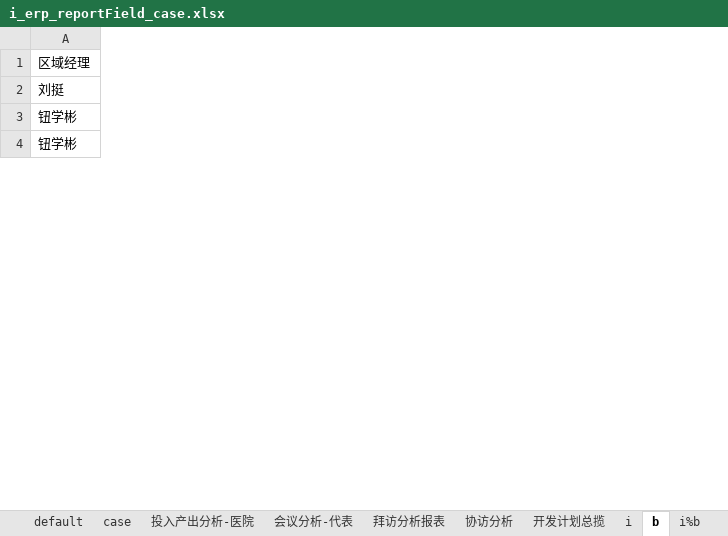
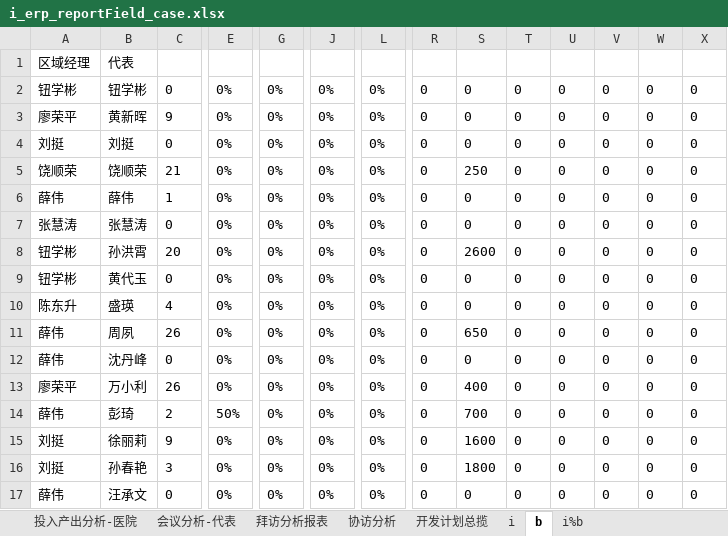
Before and after one commit to skducn/project, an Excel workbook: instance/zyjk/ERP/statisticalReturns/i_erp_reportField_case.xlsx, sheet b, drawn as a sheet; only a part is shown, gaps mark what is left out; values as stored, in another font and other column widths than the file's, no borders; removed rows and columns are numbered as before the commit, all else as after; rows hold the shown columns only; the diff covers the shown part only; the diff names each change by its address in the sheet, - before the commit and + after, or states it on an @@ line.

```diff
--- a/instance/zyjk/ERP/statisticalReturns/i_erp_reportField_case.xlsx (sheet b)
+++ b/instance/zyjk/ERP/statisticalReturns/i_erp_reportField_case.xlsx (sheet b)
+column B, row 4: 刘挺; rows 8-9: 孙洪霄 | 黄代玉
+column C, row 4: 0; rows 8-9: 20 | 0
+column E, row 4: 0%; rows 8-9: 0% | 0%
+column G, row 4: 0%; rows 8-9: 0% | 0%
+column J, row 4: 0%; rows 8-9: 0% | 0%
+column L, row 4: 0%; rows 8-9: 0% | 0%
+column R, row 4: 0; rows 8-9: 0 | 0
+column S, row 4: 0; rows 8-9: 2600 | 0
+column T, row 4: 0; rows 8-9: 0 | 0
+column U, row 4: 0; rows 8-9: 0 | 0
+column V, row 4: 0; rows 8-9: 0 | 0
+column W, row 4: 0; rows 8-9: 0 | 0
+column X, row 4: 0; rows 8-9: 0 | 0
-row 1: 区域经理
+row 1: 区域经理 | 代表
+row 2: 钮学彬 | 钮学彬 | 0 | 0% | 0% | 0% | 0% | 0 | 0 | 0 | 0 | 0 | 0 | 0
+row 3: 廖荣平 | 黄新晖 | 9 | 0% | 0% | 0% | 0% | 0 | 0 | 0 | 0 | 0 | 0 | 0
+row 5: 饶顺荣 | 饶顺荣 | 21 | 0% | 0% | 0% | 0% | 0 | 250 | 0 | 0 | 0 | 0 | 0
+row 6: 薛伟 | 薛伟 | 1 | 0% | 0% | 0% | 0% | 0 | 0 | 0 | 0 | 0 | 0 | 0
+row 7: 张慧涛 | 张慧涛 | 0 | 0% | 0% | 0% | 0% | 0 | 0 | 0 | 0 | 0 | 0 | 0
+row 10: 陈东升 | 盛瑛 | 4 | 0% | 0% | 0% | 0% | 0 | 0 | 0 | 0 | 0 | 0 | 0
+row 11: 薛伟 | 周夙 | 26 | 0% | 0% | 0% | 0% | 0 | 650 | 0 | 0 | 0 | 0 | 0
+row 12: 薛伟 | 沈丹峰 | 0 | 0% | 0% | 0% | 0% | 0 | 0 | 0 | 0 | 0 | 0 | 0
+row 13: 廖荣平 | 万小利 | 26 | 0% | 0% | 0% | 0% | 0 | 400 | 0 | 0 | 0 | 0 | 0
+row 14: 薛伟 | 彭琦 | 2 | 50% | 0% | 0% | 0% | 0 | 700 | 0 | 0 | 0 | 0 | 0
+row 15: 刘挺 | 徐丽莉 | 9 | 0% | 0% | 0% | 0% | 0 | 1600 | 0 | 0 | 0 | 0 | 0
+row 16: 刘挺 | 孙春艳 | 3 | 0% | 0% | 0% | 0% | 0 | 1800 | 0 | 0 | 0 | 0 | 0
+row 17: 薛伟 | 汪承文 | 0 | 0% | 0% | 0% | 0% | 0 | 0 | 0 | 0 | 0 | 0 | 0
```
Also changed, not shown: 18 added rows, 9 removed rows, 2 added columns, 6 removed columns and 19 edited cells elsewhere in this sheet, sheet i%b, sheet i, sheet case, other sheet tabs, 6 other files.
